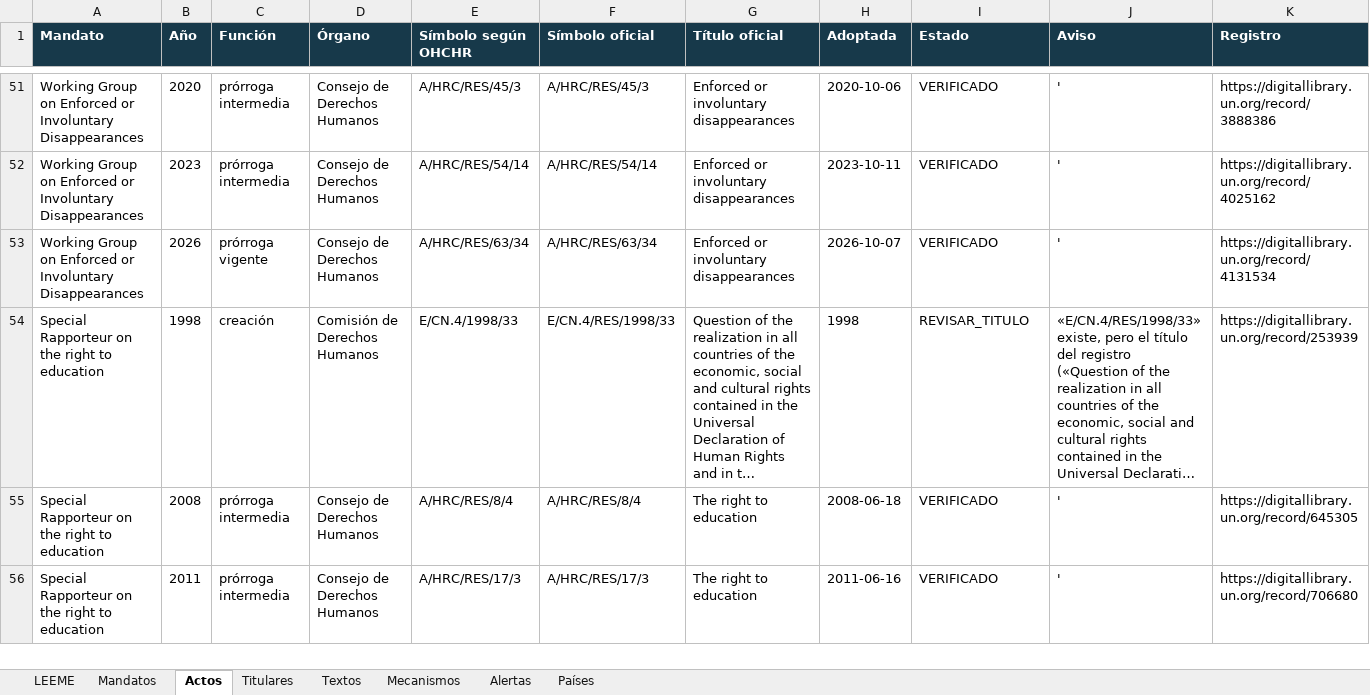
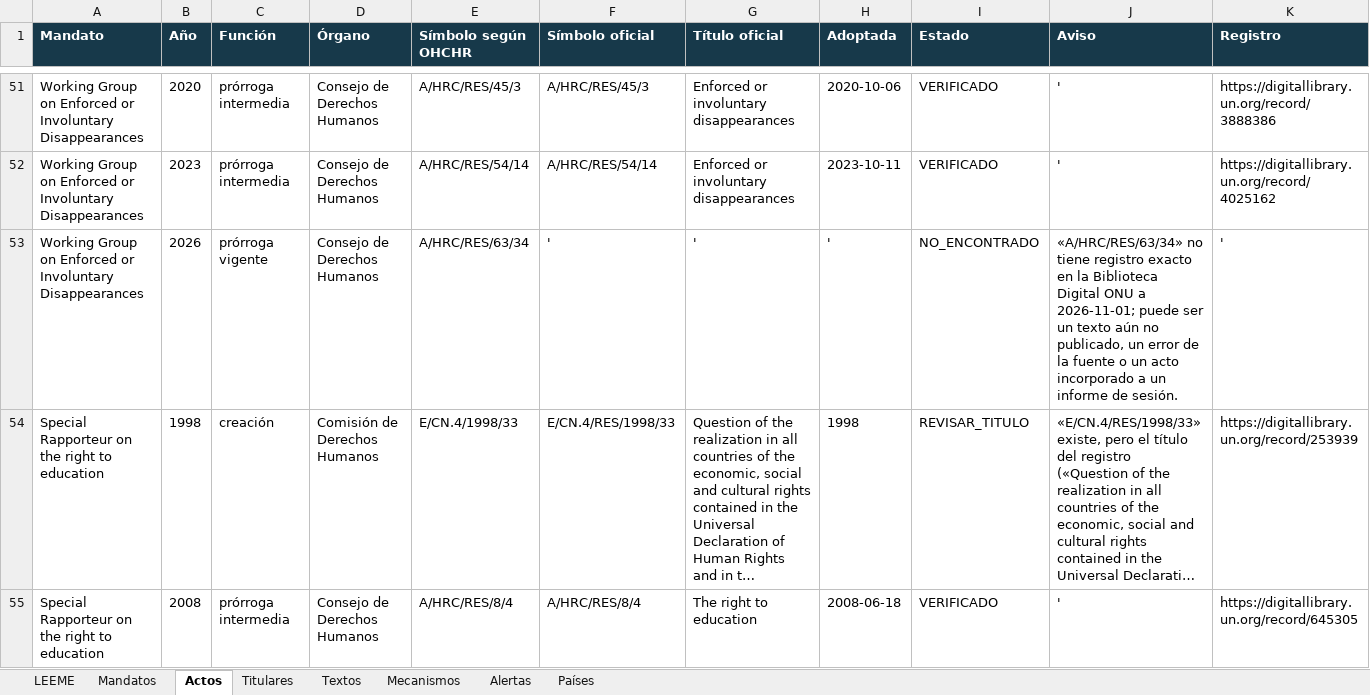
Before and after one commit to sukima-labs/atlasonu, an Excel workbook: data/atlas-onu-catalogo-v07.xlsx, sheet Actos, drawn as a sheet; only a part is shown, gaps mark what is left out; the shorter side is filled out with more unchanged rows; long unchanged cells end in …; values as stored, in another font and other column widths than the file's, no borders; the diff names each change by its address in the sheet, - before the commit and + after, or states it on an @@ line.

Commit message:
Actualización automática (mini PC): cambios en los datos oficiales (2026-11-01)

```diff
--- a/data/atlas-onu-catalogo-v07.xlsx (sheet Actos)
+++ b/data/atlas-onu-catalogo-v07.xlsx (sheet Actos)
-F53 (Símbolo oficial): A/HRC/RES/63/34
+F53 (Símbolo oficial): '
-G53 (Título oficial): Enforced or involuntary disappearances
+G53 (Título oficial): '
-H53 (Adoptada): 2026-10-07
+H53 (Adoptada): '
-I53 (Estado): VERIFICADO
+I53 (Estado): NO_ENCONTRADO
-J53 (Aviso): '
+J53 (Aviso): «A/HRC/RES/63/34» no tiene registro exacto en la Biblioteca Digital ONU a 2026-11-01; puede ser un texto aún no publicado, un error de la fuente o un acto incorporado a un informe de sesión.
-K53 (Registro): https://digitallibrary.un.org/record/4131534
+K53 (Registro): '
```
Also changed, not shown: sheet Alertas, sheet Textos, sheet Mandatos, 8 other files.
